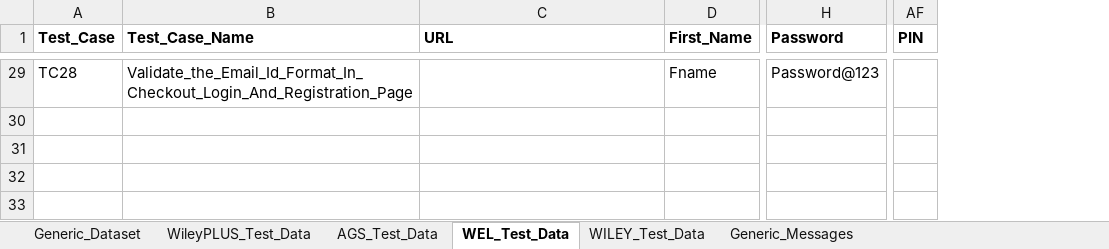
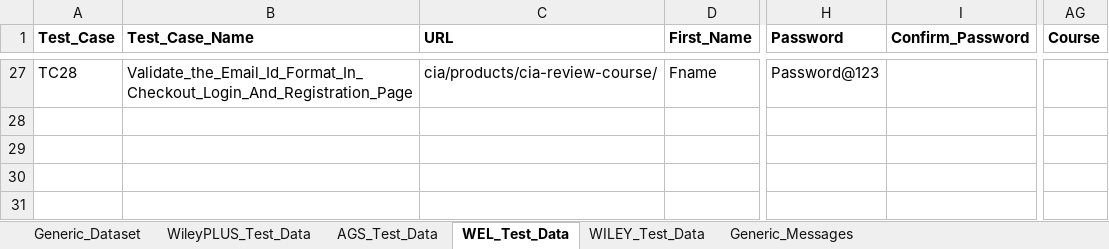
Before and after one commit to gsaha99/Ecommerce_QA, an Excel workbook: Test Data/Automation_Datasheet.xlsx, sheet WEL_Test_Data, drawn as a sheet; only a part is shown, gaps mark what is left out; values as stored, in another font and other column widths than the file's, no borders; removed rows and columns are numbered as before the commit, all else as after; the diff covers the shown part only; the diff names each change by its address in the sheet, - before the commit and + after, or states it on an @@ line.

```diff
--- a/Test Data/Automation_Datasheet.xlsx (sheet WEL_Test_Data)
+++ b/Test Data/Automation_Datasheet.xlsx (sheet WEL_Test_Data)
+column I (Confirm_Password), empty
-column AF (PIN), empty
+column AG (Course), empty
-C27 (URL): (empty)
+C27 (URL): cia/products/cia-review-course/
```
Also changed, not shown: 2 removed rows and 52 edited cells elsewhere in this sheet, sheet Generic_Dataset, 2 other files.
